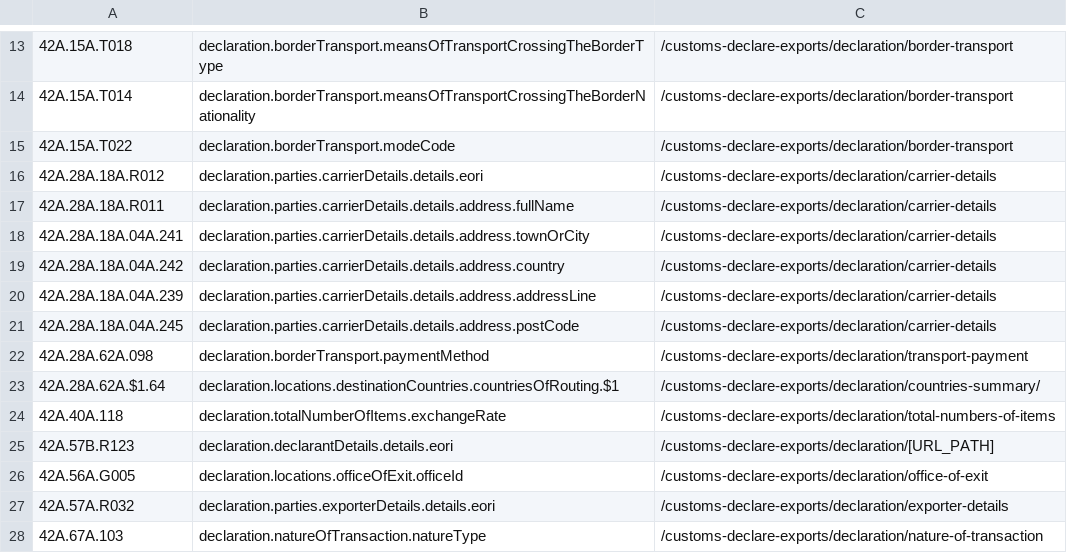
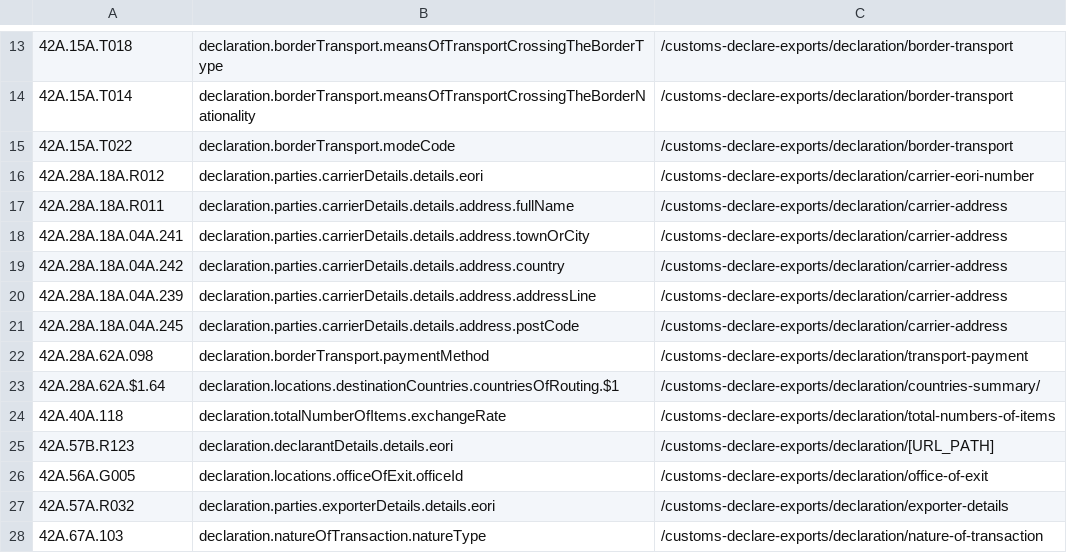
Before and after one commit to hmrc/customs-declare-exports, a CSV file: conf/code-lists/pointer-mapping.csv, drawn as a sheet; only a part is shown, gaps mark what is left out.

Commit message:
[CEDS-2758] Update error pointers to reference new carrier pages

```diff
--- a/conf/code-lists/pointer-mapping.csv
+++ b/conf/code-lists/pointer-mapping.csv
@@ -15,8 +15,8 @@
 42A.15A.T022,declaration.borderTransport.modeCode,/customs-declare-exports/declaration/border-transport
-42A.28A.18A.R012,declaration.parties.carrierDetails.details.eori,/customs-declare-exports/declaration/carrier-details
-42A.28A.18A.R011,declaration.parties.carrierDetails.details.address.fullName,/customs-declare-exports/declaration/carrier-details
-42A.28A.18A.04A.241,declaration.parties.carrierDetails.details.address.townOrCity,/customs-declare-exports/declaration/carrier-details
-42A.28A.18A.04A.242,declaration.parties.carrierDetails.details.address.country,/customs-declare-exports/declaration/carrier-details
-42A.28A.18A.04A.239,declaration.parties.carrierDetails.details.address.addressLine,/customs-declare-exports/declaration/carrier-details
-42A.28A.18A.04A.245,declaration.parties.carrierDetails.details.address.postCode,/customs-declare-exports/declaration/carrier-details
+42A.28A.18A.R012,declaration.parties.carrierDetails.details.eori,/customs-declare-exports/declaration/carrier-eori-number
+42A.28A.18A.R011,declaration.parties.carrierDetails.details.address.fullName,/customs-declare-exports/declaration/carrier-address
+42A.28A.18A.04A.241,declaration.parties.carrierDetails.details.address.townOrCity,/customs-declare-exports/declaration/carrier-address
+42A.28A.18A.04A.242,declaration.parties.carrierDetails.details.address.country,/customs-declare-exports/declaration/carrier-address
+42A.28A.18A.04A.239,declaration.parties.carrierDetails.details.address.addressLine,/customs-declare-exports/declaration/carrier-address
+42A.28A.18A.04A.245,declaration.parties.carrierDetails.details.address.postCode,/customs-declare-exports/declaration/carrier-address
 42A.28A.62A.098,declaration.borderTransport.paymentMethod,/customs-declare-exports/declaration/transport-payment
```
